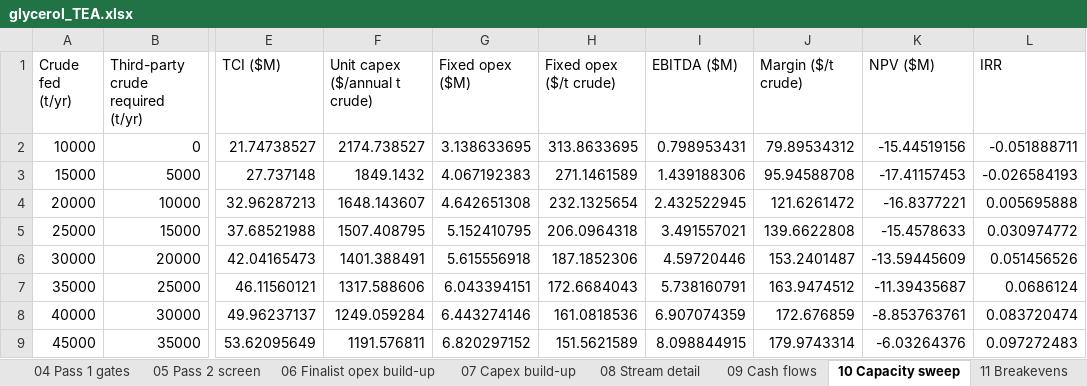
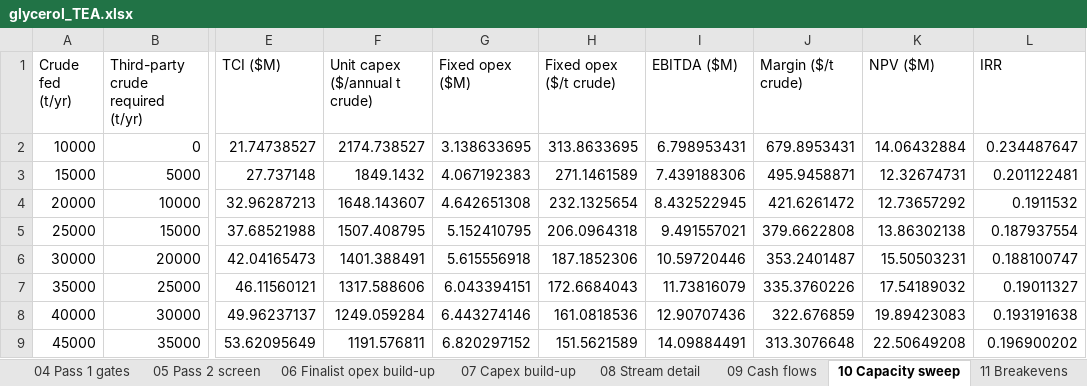
Before and after one commit to msk325-wq/cheme4320, an Excel workbook: outputs/glycerol_TEA.xlsx, sheet 10 Capacity sweep, drawn as a sheet; only a part is shown, gaps mark what is left out; values as stored, in another font and other column widths than the file's, no borders; the diff covers the shown part only; the diff names each change by its address in the sheet, - before the commit and + after, or states it on an @@ line.

```diff
--- a/outputs/glycerol_TEA.xlsx (sheet 10 Capacity sweep)
+++ b/outputs/glycerol_TEA.xlsx (sheet 10 Capacity sweep)
-I2 (EBITDA ($M)): 0.798953431
+I2 (EBITDA ($M)): 6.798953431
-J2 (Margin ($/t crude)): 79.89534312
+J2 (Margin ($/t crude)): 679.8953431
-K2 (NPV ($M)): -15.44519156
+K2 (NPV ($M)): 14.06432884
-L2 (IRR): -0.051888711
+L2 (IRR): 0.234487647
-I3 (EBITDA ($M)): 1.439188306
+I3 (EBITDA ($M)): 7.439188306
-J3 (Margin ($/t crude)): 95.94588708
+J3 (Margin ($/t crude)): 495.9458871
-K3 (NPV ($M)): -17.41157453
+K3 (NPV ($M)): 12.32674731
-L3 (IRR): -0.026584193
+L3 (IRR): 0.201122481
-I4 (EBITDA ($M)): 2.432522945
+I4 (EBITDA ($M)): 8.432522945
-J4 (Margin ($/t crude)): 121.6261472
+J4 (Margin ($/t crude)): 421.6261472
-K4 (NPV ($M)): -16.8377221
+K4 (NPV ($M)): 12.73657292
-L4 (IRR): 0.005695888
+L4 (IRR): 0.1911532
-I5 (EBITDA ($M)): 3.491557021
+I5 (EBITDA ($M)): 9.491557021
-J5 (Margin ($/t crude)): 139.6622808
+J5 (Margin ($/t crude)): 379.6622808
-K5 (NPV ($M)): -15.4578633
+K5 (NPV ($M)): 13.86302138
-L5 (IRR): 0.030974772
+L5 (IRR): 0.187937554
-I6 (EBITDA ($M)): 4.59720446
+I6 (EBITDA ($M)): 10.59720446
-J6 (Margin ($/t crude)): 153.2401487
+J6 (Margin ($/t crude)): 353.2401487
-K6 (NPV ($M)): -13.59445609
+K6 (NPV ($M)): 15.50503231
-L6 (IRR): 0.051456526
+L6 (IRR): 0.188100747
-I7 (EBITDA ($M)): 5.738160791
+I7 (EBITDA ($M)): 11.73816079
-J7 (Margin ($/t crude)): 163.9474512
+J7 (Margin ($/t crude)): 335.3760226
-K7 (NPV ($M)): -11.39435687
+K7 (NPV ($M)): 17.54189032
-L7 (IRR): 0.0686124
+L7 (IRR): 0.19011327
-I8 (EBITDA ($M)): 6.907074359
+I8 (EBITDA ($M)): 12.90707436
-J8 (Margin ($/t crude)): 172.676859
+J8 (Margin ($/t crude)): 322.676859
-K8 (NPV ($M)): -8.853763761
+K8 (NPV ($M)): 19.89423083
-L8 (IRR): 0.083720474
+L8 (IRR): 0.193191638
-I9 (EBITDA ($M)): 8.098844915
+I9 (EBITDA ($M)): 14.09884491
-J9 (Margin ($/t crude)): 179.9743314
+J9 (Margin ($/t crude)): 313.3076648
-K9 (NPV ($M)): -6.03264376
+K9 (NPV ($M)): 22.50649208
-L9 (IRR): 0.097272483
+L9 (IRR): 0.196900202
```
Also changed, not shown: 36 edited cells elsewhere in this sheet, sheet 09 Cash flows, sheet 05 Pass 2 screen, sheet 13 Tornado C1, sheet 12 Tornado E3, sheet 02 Price register, sheet 11 Breakevens, 7 more sheets, 11 other files.
